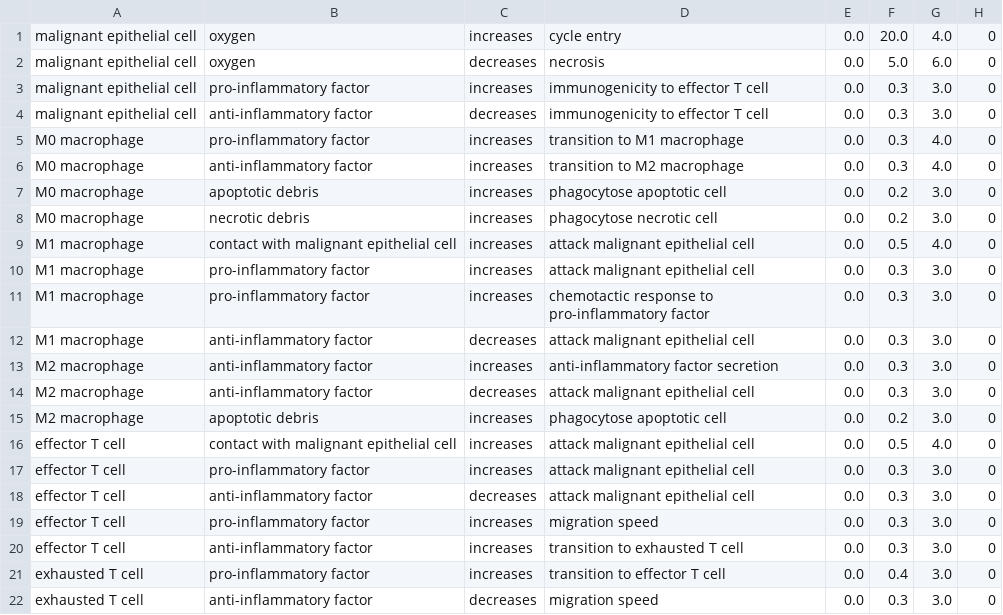
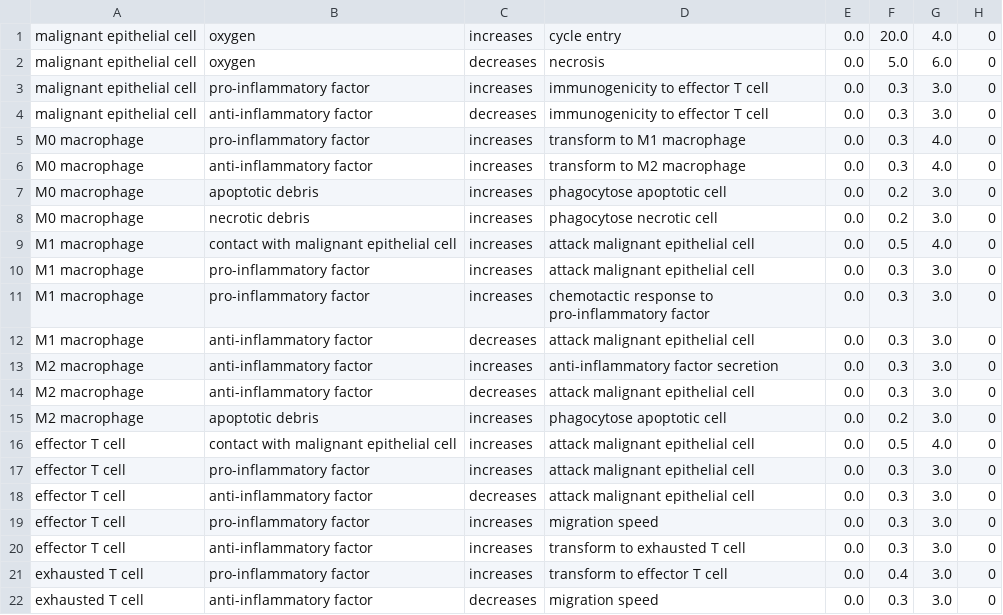
Before and after one commit to marcorusc/Supp_mat_MCP_orchestrator, a CSV file: gpt_5/Scenario_2/cell_rules_gpt5_scenario2.csv, drawn as a sheet.

Commit message:
updated supp mat with new scenarios description and more accurate analysis

```diff
--- a/gpt_5/Scenario_2/cell_rules_gpt5_scenario2.csv
+++ b/gpt_5/Scenario_2/cell_rules_gpt5_scenario2.csv
@@ -4,4 +4,4 @@ malignant epithelial cell,pro-inflammatory factor,increases,immunogenicity to ef
 malignant epithelial cell,anti-inflammatory factor,decreases,immunogenicity to effector T cell,0.0,0.3,3.0,0
-M0 macrophage,pro-inflammatory factor,increases,transition to M1 macrophage,0.0,0.3,4.0,0
-M0 macrophage,anti-inflammatory factor,increases,transition to M2 macrophage,0.0,0.3,4.0,0
+M0 macrophage,pro-inflammatory factor,increases,transform to M1 macrophage,0.0,0.3,4.0,0
+M0 macrophage,anti-inflammatory factor,increases,transform to M2 macrophage,0.0,0.3,4.0,0
 M0 macrophage,apoptotic debris,increases,phagocytose apoptotic cell,0.0,0.2,3.0,0
@@ -19,4 +19,4 @@ effector T cell,anti-inflammatory factor,decreases,attack malignant epithelial c
 effector T cell,pro-inflammatory factor,increases,migration speed,0.0,0.3,3.0,0
-effector T cell,anti-inflammatory factor,increases,transition to exhausted T cell,0.0,0.3,3.0,0
-exhausted T cell,pro-inflammatory factor,increases,transition to effector T cell,0.0,0.4,3.0,0
+effector T cell,anti-inflammatory factor,increases,transform to exhausted T cell,0.0,0.3,3.0,0
+exhausted T cell,pro-inflammatory factor,increases,transform to effector T cell,0.0,0.4,3.0,0
 exhausted T cell,anti-inflammatory factor,decreases,migration speed,0.0,0.3,3.0,0
```
Also changed, not shown: Sonnet4/Scenario_2/cell_rules_enhanced.csv, gpt_o4_mini/Scenario_2/cell_rules_with_new.csv, 7 other files.
